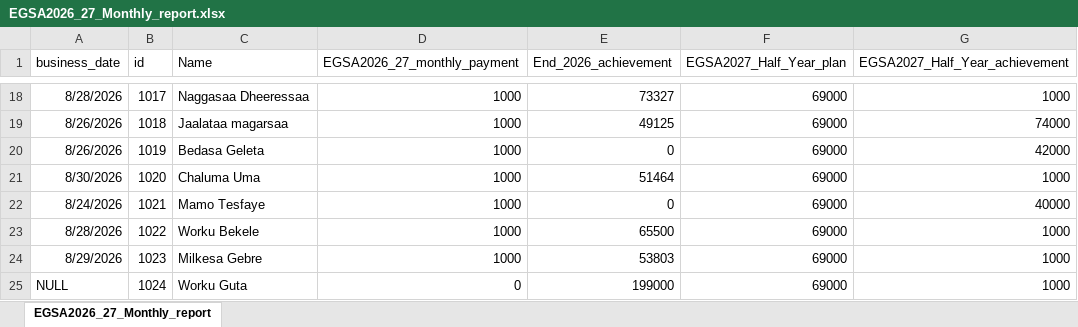
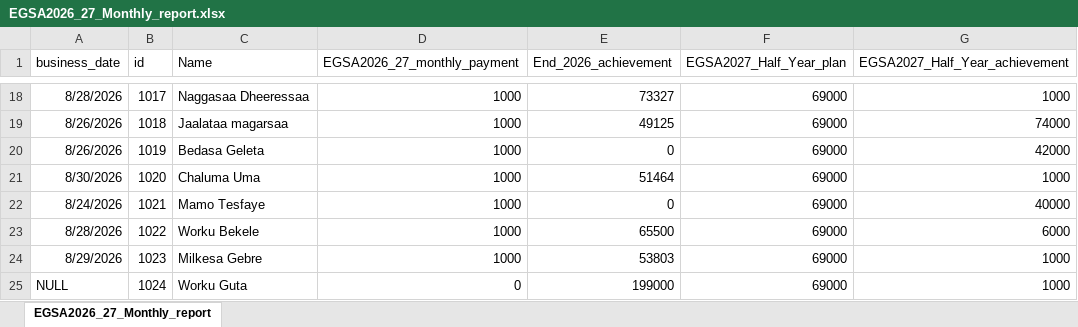
Before and after one commit to Walfaanaa/monthly-report, an Excel workbook: EGSA2026_27_Monthly_report.xlsx, sheet EGSA2026_27_Monthly_report, drawn as a sheet; only a part is shown, gaps mark what is left out; values as stored, in another font and other column widths than the file's, no borders; the diff names each change by its address in the sheet, - before the commit and + after, or states it on an @@ line.

Commit message:
Add files via upload

```diff
--- a/EGSA2026_27_Monthly_report.xlsx (sheet EGSA2026_27_Monthly_report)
+++ b/EGSA2026_27_Monthly_report.xlsx (sheet EGSA2026_27_Monthly_report)
-G23 (EGSA2027_Half_Year_achievement): 1000
+G23 (EGSA2027_Half_Year_achievement): 6000
```
